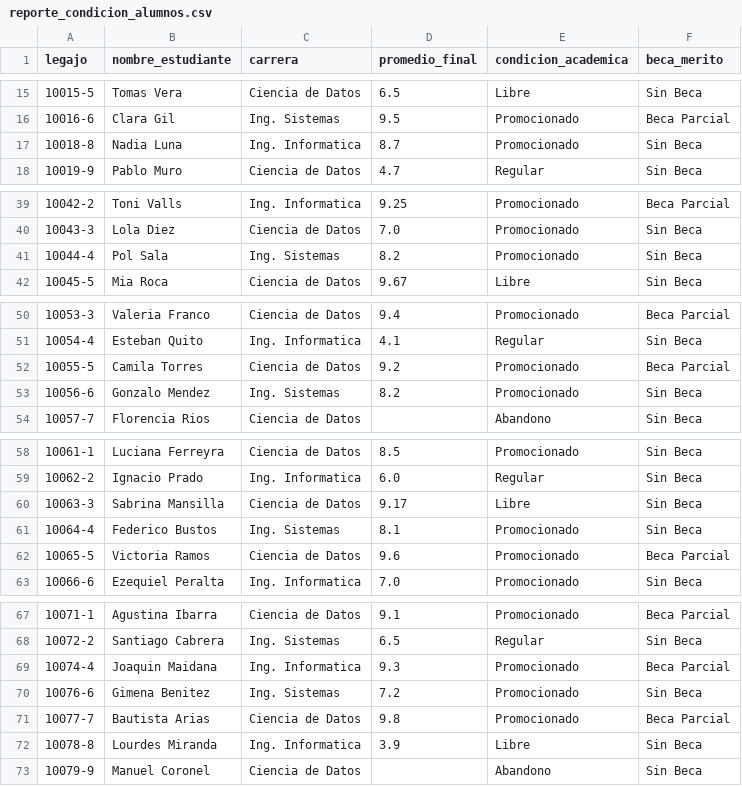
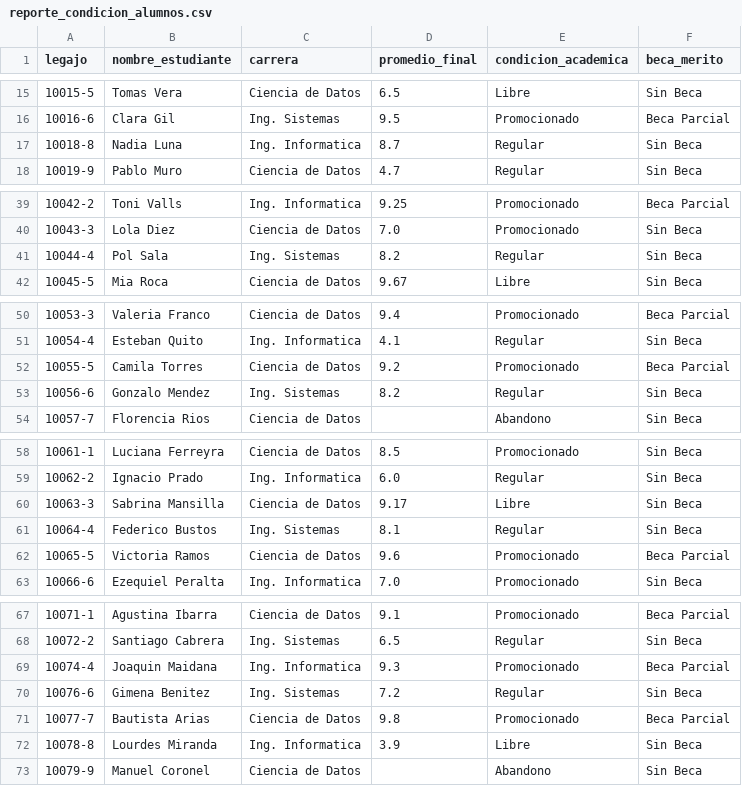
Before and after one commit to Theoxyx/TP-2---Theo-Piedrabuena---POD, a CSV file: outputs/reporte_condicion_alumnos.csv, drawn as a sheet; only a part is shown, gaps mark what is left out.

Commit message:
Refinamiento del pipeline y de los tests por las becas

```diff
--- a/outputs/reporte_condicion_alumnos.csv
+++ b/outputs/reporte_condicion_alumnos.csv
@@ -16,3 +16,3 @@ legajo,nombre_estudiante,carrera,promedio_final,condicion_academica,beca_merito
 10016-6,Clara Gil,Ing. Sistemas,9.5,Promocionado,Beca Parcial
-10018-8,Nadia Luna,Ing. Informatica,8.7,Promocionado,Sin Beca
+10018-8,Nadia Luna,Ing. Informatica,8.7,Regular,Sin Beca
 10019-9,Pablo Muro,Ciencia de Datos,4.7,Regular,Sin Beca
@@ -40,3 +40,3 @@ legajo,nombre_estudiante,carrera,promedio_final,condicion_academica,beca_merito
 10043-3,Lola Diez,Ciencia de Datos,7.0,Promocionado,Sin Beca
-10044-4,Pol Sala,Ing. Sistemas,8.2,Promocionado,Sin Beca
+10044-4,Pol Sala,Ing. Sistemas,8.2,Regular,Sin Beca
 10045-5,Mia Roca,Ciencia de Datos,9.67,Libre,Sin Beca
@@ -52,3 +52,3 @@ legajo,nombre_estudiante,carrera,promedio_final,condicion_academica,beca_merito
 10055-5,Camila Torres,Ciencia de Datos,9.2,Promocionado,Beca Parcial
-10056-6,Gonzalo Mendez,Ing. Sistemas,8.2,Promocionado,Sin Beca
+10056-6,Gonzalo Mendez,Ing. Sistemas,8.2,Regular,Sin Beca
 10057-7,Florencia Rios,Ciencia de Datos,,Abandono,Sin Beca
@@ -60,3 +60,3 @@ legajo,nombre_estudiante,carrera,promedio_final,condicion_academica,beca_merito
 10063-3,Sabrina Mansilla,Ciencia de Datos,9.17,Libre,Sin Beca
-10064-4,Federico Bustos,Ing. Sistemas,8.1,Promocionado,Sin Beca
+10064-4,Federico Bustos,Ing. Sistemas,8.1,Regular,Sin Beca
 10065-5,Victoria Ramos,Ciencia de Datos,9.6,Promocionado,Beca Parcial
@@ -69,3 +69,3 @@ legajo,nombre_estudiante,carrera,promedio_final,condicion_academica,beca_merito
 10074-4,Joaquin Maidana,Ing. Informatica,9.3,Promocionado,Beca Parcial
-10076-6,Gimena Benitez,Ing. Sistemas,7.2,Promocionado,Sin Beca
+10076-6,Gimena Benitez,Ing. Sistemas,7.2,Regular,Sin Beca
 10077-7,Bautista Arias,Ciencia de Datos,9.8,Promocionado,Beca Parcial
```
Also changed, not shown: 2 other files.
